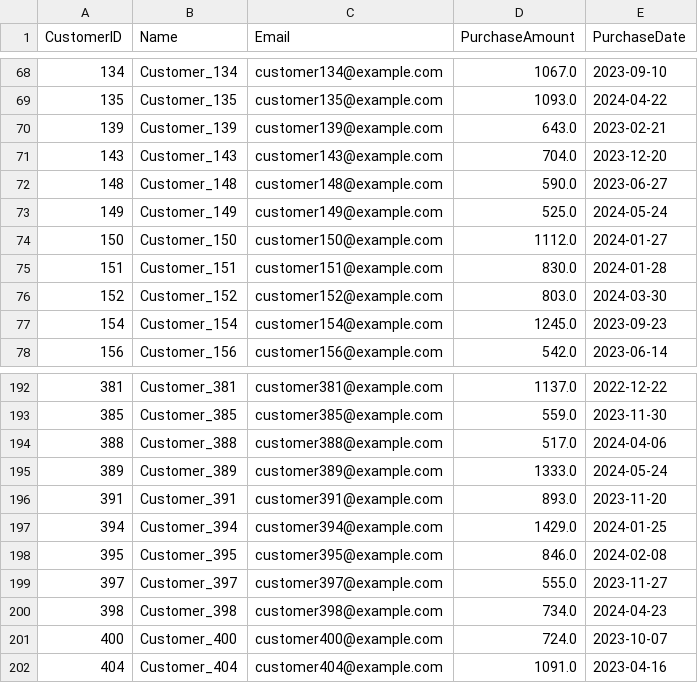
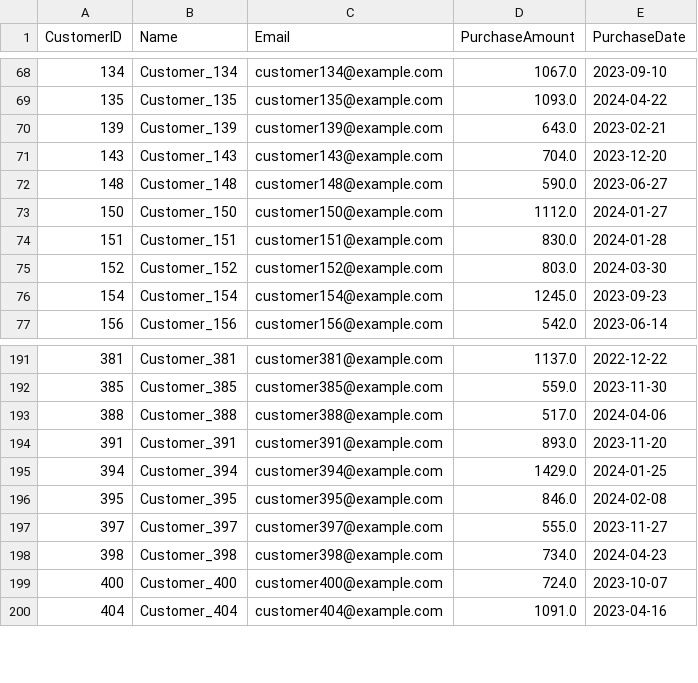
Before and after one commit to chawthinn/aml1214_python, a CSV file: week11/assignment2/output/filtered_customer_data.csv, drawn as a sheet; only a part is shown, gaps mark what is left out.

Commit message:
Commit assignment 2

```diff
--- a/week11/assignment2/output/filtered_customer_data.csv
+++ b/week11/assignment2/output/filtered_customer_data.csv
@@ -72,3 +72,2 @@ CustomerID,Name,Email,PurchaseAmount,PurchaseDate
 148,Customer_148,customer148@example.com,590.0,2023-06-27
-149,Customer_149,customer149@example.com,525.0,2024-05-24
 150,Customer_150,customer150@example.com,1112.0,2024-01-27
@@ -194,3 +193,2 @@ CustomerID,Name,Email,PurchaseAmount,PurchaseDate
 388,Customer_388,customer388@example.com,517.0,2024-04-06
-389,Customer_389,customer389@example.com,1333.0,2024-05-24
 391,Customer_391,customer391@example.com,893.0,2023-11-20
```
Also changed, not shown: 3 other files.
